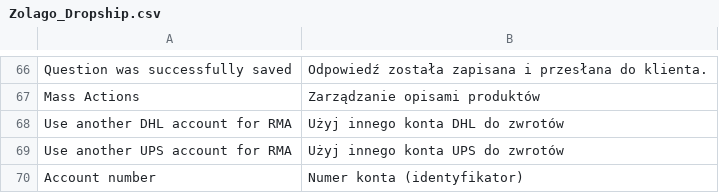
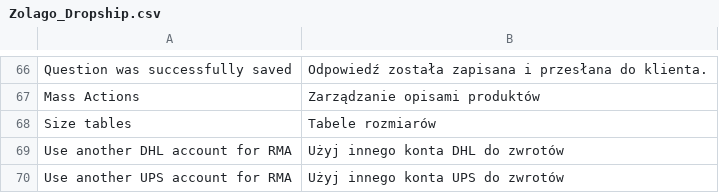
Before and after one commit to stanislawantoniak/maax, a CSV file: app/locale/pl_PL/Zolago_Dropship.csv, drawn as a sheet; only a part is shown, gaps mark what is left out; the shorter side is filled out with more unchanged rows.

Commit message:
size tables

```diff
--- a/app/locale/pl_PL/Zolago_Dropship.csv
+++ b/app/locale/pl_PL/Zolago_Dropship.csv
@@ -67,2 +67,3 @@
 "Mass Actions","Zarządzanie opisami produktów"
+"Size tables","Tabele rozmiarów"
 "Use another DHL account for RMA","Użyj innego konta DHL do zwrotów"
```
